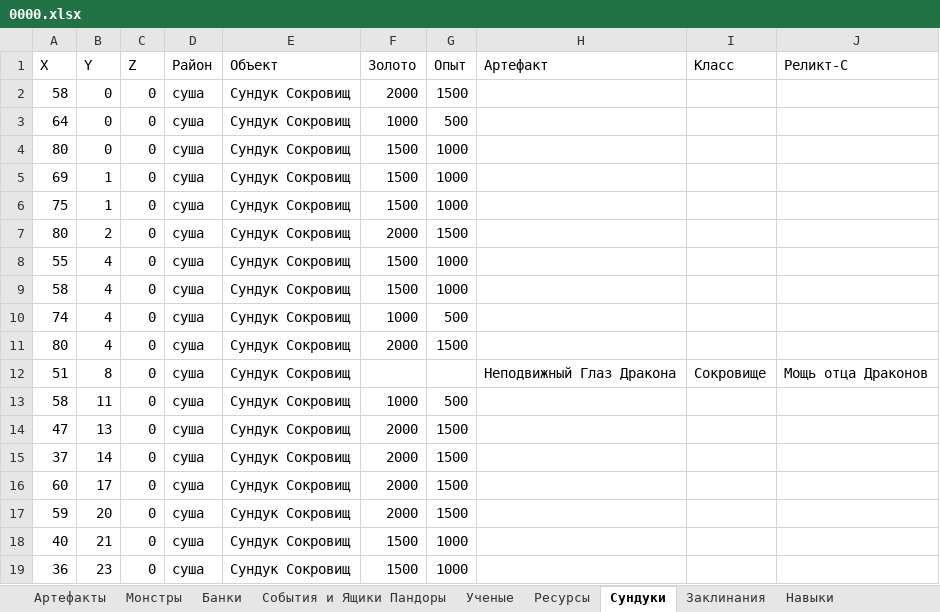
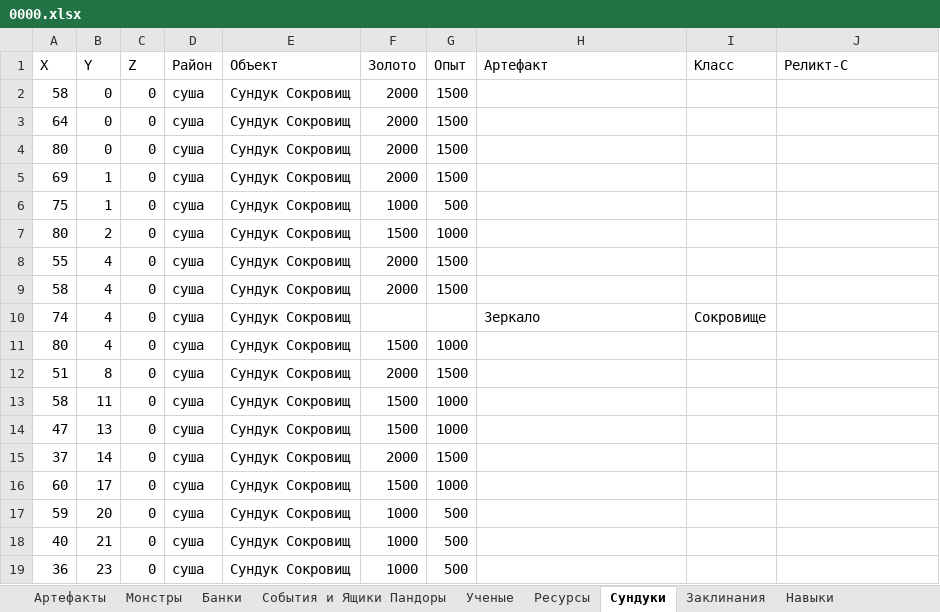
Before and after one commit to AlexZ98765/H3save_reader, an Excel workbook: examples/Myth and Legend.h3m/prt/0000.xlsx, sheet Сундуки, drawn as a sheet; only a part is shown; values as stored, in another font and other column widths than the file's, no borders; the diff covers the shown part only; the diff names each change by its address in the sheet, - before the commit and + after, or states it on an @@ line.

```diff
--- a/examples/Myth and Legend.h3m/prt/0000.xlsx (sheet Сундуки)
+++ b/examples/Myth and Legend.h3m/prt/0000.xlsx (sheet Сундуки)
-F3 (Золото): 1000
+F3 (Золото): 2000
-G3 (Опыт): 500
+G3 (Опыт): 1500
-F4:F5 (Золото): 1500
+F4:F5 (Золото): 2000
-G4:G5 (Опыт): 1000
+G4:G5 (Опыт): 1500
-F6 (Золото): 1500
+F6 (Золото): 1000
-G6 (Опыт): 1000
+G6 (Опыт): 500
-F7 (Золото): 2000
+F7 (Золото): 1500
-G7 (Опыт): 1500
+G7 (Опыт): 1000
-F8:F9 (Золото): 1500
+F8:F9 (Золото): 2000
-G8:G9 (Опыт): 1000
+G8:G9 (Опыт): 1500
-F10 (Золото): 1000
+F10 (Золото): (empty)
-G10 (Опыт): 500
+G10 (Опыт): (empty)
-H10 (Артефакт): (empty)
+H10 (Артефакт): Зеркало
-I10 (Класс): (empty)
+I10 (Класс): Сокровище
-F11 (Золото): 2000
+F11 (Золото): 1500
-G11 (Опыт): 1500
+G11 (Опыт): 1000
-F12 (Золото): (empty)
+F12 (Золото): 2000
-G12 (Опыт): (empty)
+G12 (Опыт): 1500
-H12 (Артефакт): Неподвижный Глаз Дракона
+H12 (Артефакт): (empty)
-I12 (Класс): Сокровище
+I12 (Класс): (empty)
-J12 (Реликт-С): Мощь отца Драконов
+J12 (Реликт-С): (empty)
-F13 (Золото): 1000
+F13 (Золото): 1500
-G13 (Опыт): 500
+G13 (Опыт): 1000
-F14 (Золото): 2000
+F14 (Золото): 1500
-G14 (Опыт): 1500
+G14 (Опыт): 1000
-F16 (Золото): 2000
+F16 (Золото): 1500
-G16 (Опыт): 1500
+G16 (Опыт): 1000
-F17 (Золото): 2000
+F17 (Золото): 1000
-G17 (Опыт): 1500
+G17 (Опыт): 500
-F18:F19 (Золото): 1500
+F18:F19 (Золото): 1000
-G18:G19 (Опыт): 1000
+G18:G19 (Опыт): 500
```
Also changed, not shown: 1 added row and 424 edited cells elsewhere in this sheet, sheet Все Заклы, sheet Опыт, sheet Монстры, sheet Ресурсы, sheet Все Арты, sheet Герои, 14 more sheets, 8 other files.
